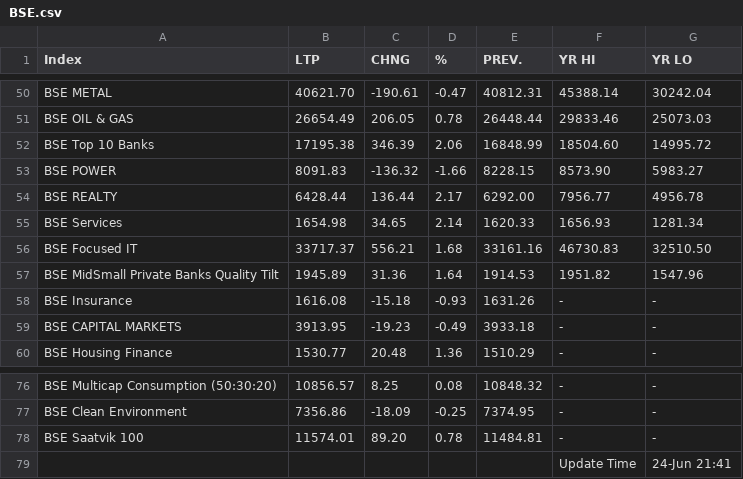
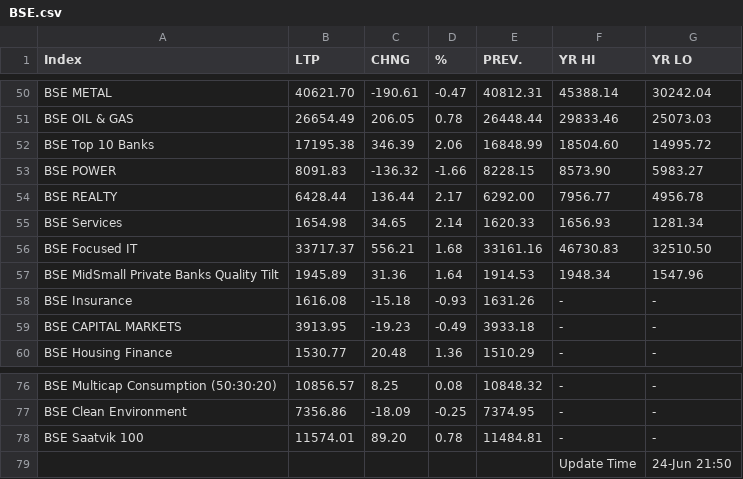
Before and after one commit to saikat-pundit/Index-NAVs, a CSV file: Data/BSE.csv, drawn as a sheet; only a part is shown, gaps mark what is left out.

```diff
--- a/Data/BSE.csv
+++ b/Data/BSE.csv
@@ -56,3 +56,3 @@ BSE Services,1654.98,34.65,2.14,1620.33,1656.93,1281.34
 BSE Focused IT,33717.37,556.21,1.68,33161.16,46730.83,32510.50
-BSE MidSmall Private Banks Quality Tilt,1945.89,31.36,1.64,1914.53,1951.82,1547.96
+BSE MidSmall Private Banks Quality Tilt,1945.89,31.36,1.64,1914.53,1948.34,1547.96
 BSE Insurance,1616.08,-15.18,-0.93,1631.26,-,-
@@ -78,2 +78,2 @@ BSE Clean Environment,7356.86,-18.09,-0.25,7374.95,-,-
 BSE Saatvik 100,11574.01,89.20,0.78,11484.81,-,-
-,,,,,Update Time,24-Jun 21:41
+,,,,,Update Time,24-Jun 21:50
```
Also changed, not shown: Data/Cash.csv, Data/Economic.csv, 5 other files.
